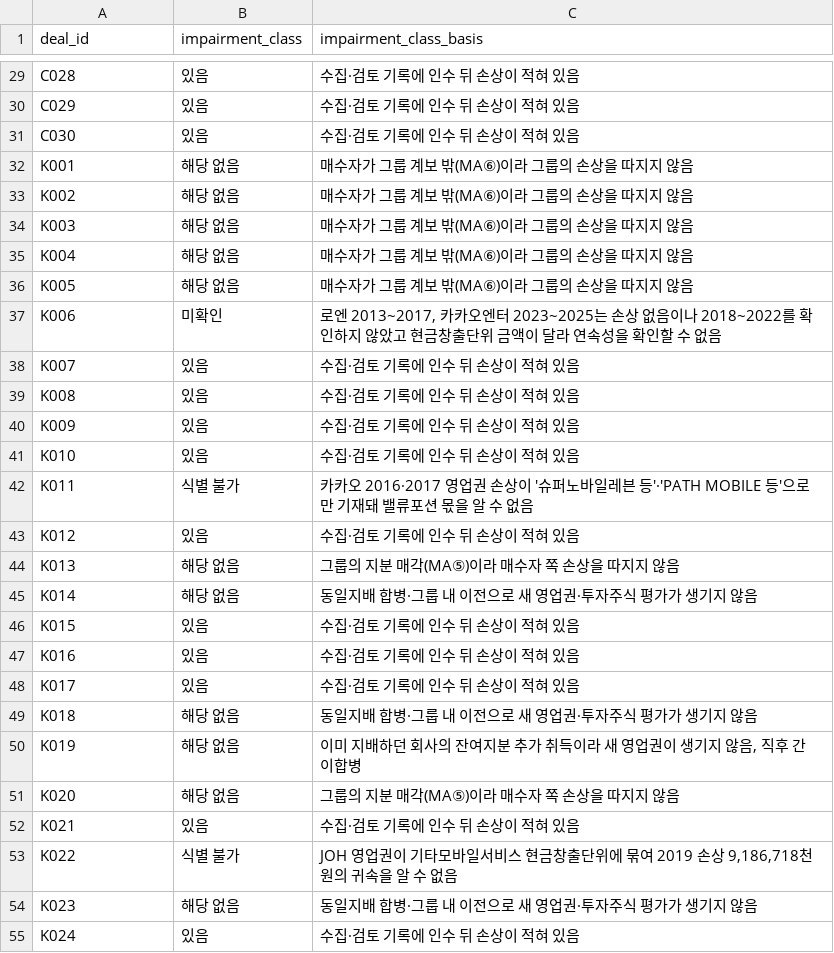
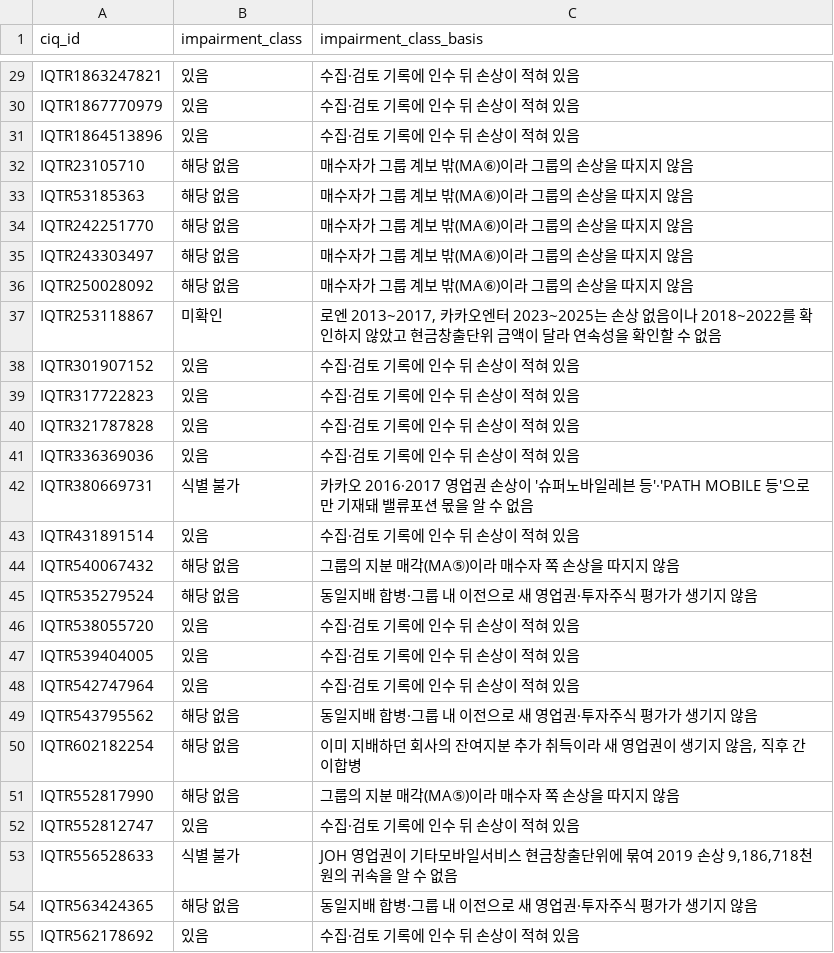
Before and after one commit to screamingpeanut01/Research_SNP500MNA, a CSV file: data/ma188_impairment_class.csv, drawn as a sheet; only a part is shown, gaps mark what is left out; the diff covers the shown part only; the diff names each change by its address in the sheet, - before the commit and + after, or states it on an @@ line.

```diff
--- a/data/ma188_impairment_class.csv
+++ b/data/ma188_impairment_class.csv
-A1: deal_id
+A1: ciq_id
-A29 (ciq_id): C028
+A29 (ciq_id): IQTR1863247821
-A30 (ciq_id): C029
+A30 (ciq_id): IQTR1867770979
-A31 (ciq_id): C030
+A31 (ciq_id): IQTR1864513896
-A32 (ciq_id): K001
+A32 (ciq_id): IQTR23105710
-A33 (ciq_id): K002
+A33 (ciq_id): IQTR53185363
-A34 (ciq_id): K003
+A34 (ciq_id): IQTR242251770
-A35 (ciq_id): K004
+A35 (ciq_id): IQTR243303497
-A36 (ciq_id): K005
+A36 (ciq_id): IQTR250028092
-A37 (ciq_id): K006
+A37 (ciq_id): IQTR253118867
-A38 (ciq_id): K007
+A38 (ciq_id): IQTR301907152
-A39 (ciq_id): K008
+A39 (ciq_id): IQTR317722823
-A40 (ciq_id): K009
+A40 (ciq_id): IQTR321787828
-A41 (ciq_id): K010
+A41 (ciq_id): IQTR336369036
-A42 (ciq_id): K011
+A42 (ciq_id): IQTR380669731
-A43 (ciq_id): K012
+A43 (ciq_id): IQTR431891514
-A44 (ciq_id): K013
+A44 (ciq_id): IQTR540067432
-A45 (ciq_id): K014
+A45 (ciq_id): IQTR535279524
-A46 (ciq_id): K015
+A46 (ciq_id): IQTR538055720
-A47 (ciq_id): K016
+A47 (ciq_id): IQTR539404005
-A48 (ciq_id): K017
+A48 (ciq_id): IQTR542747964
-A49 (ciq_id): K018
+A49 (ciq_id): IQTR543795562
-A50 (ciq_id): K019
+A50 (ciq_id): IQTR602182254
-A51 (ciq_id): K020
+A51 (ciq_id): IQTR552817990
-A52 (ciq_id): K021
+A52 (ciq_id): IQTR552812747
-A53 (ciq_id): K022
+A53 (ciq_id): IQTR556528633
-A54 (ciq_id): K023
+A54 (ciq_id): IQTR563424365
-A55 (ciq_id): K024
+A55 (ciq_id): IQTR562178692
```
Also changed, not shown: 161 edited cells elsewhere in this file, 8 other files.
